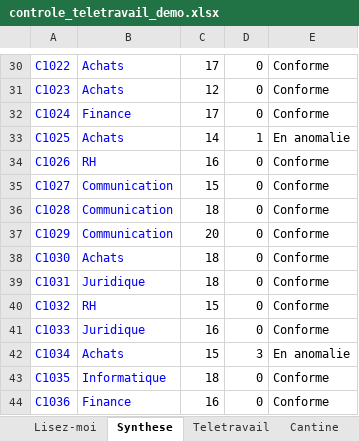
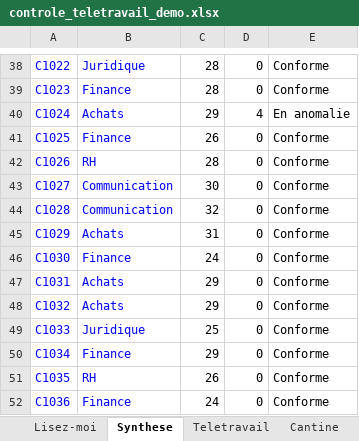
Before and after one commit to caryl97170/Caryl-ANDRE, an Excel workbook: ressources/controle-teletravail/controle_teletravail_demo.xlsx, sheet Synthese, drawn as a sheet; only a part is shown, gaps mark what is left out; values as stored, in another font and other column widths than the file's, no borders; conditional formats not drawn; addresses are those after the commit; the diff covers the shown part only; the diff names each change by its address in the sheet, - before the commit and + after, or states it on an @@ line.

```diff
--- a/ressources/controle-teletravail/controle_teletravail_demo.xlsx (sheet Synthese)
+++ b/ressources/controle-teletravail/controle_teletravail_demo.xlsx (sheet Synthese)
-B38: Achats
+B38: Juridique
-C38: 17
+C38: 28
-B39: Achats
+B39: Finance
-C39: 12
+C39: 28
-B40: Finance
+B40: Achats
-C40: 17
+C40: 29
-D40: 0
+D40: 4
-E40: Conforme
+E40: En anomalie
-B41: Achats
+B41: Finance
-C41: 14
+C41: 26
-D41: 1
+D41: 0
-E41: En anomalie
+E41: Conforme
-C42: 16
+C42: 28
-C43: 15
+C43: 30
-C44: 18
+C44: 32
-B45: Communication
+B45: Achats
-C45: 20
+C45: 31
-B46: Achats
+B46: Finance
-C46: 18
+C46: 24
-B47: Juridique
+B47: Achats
-C47: 18
+C47: 29
-B48: RH
+B48: Achats
-C48: 15
+C48: 29
-C49: 16
+C49: 25
-B50: Achats
+B50: Finance
-C50: 15
+C50: 29
-D50: 3
+D50: 0
-E50: En anomalie
+E50: Conforme
-B51: Informatique
+B51: RH
-C51: 18
+C51: 26
-C52: 16
+C52: 24
```
Also changed, not shown: 8 added rows and 548 edited cells elsewhere in this sheet, sheet Teletravail, sheet Cantine, sheet Lisez-moi, formulas that keep their value, 14 other files.
